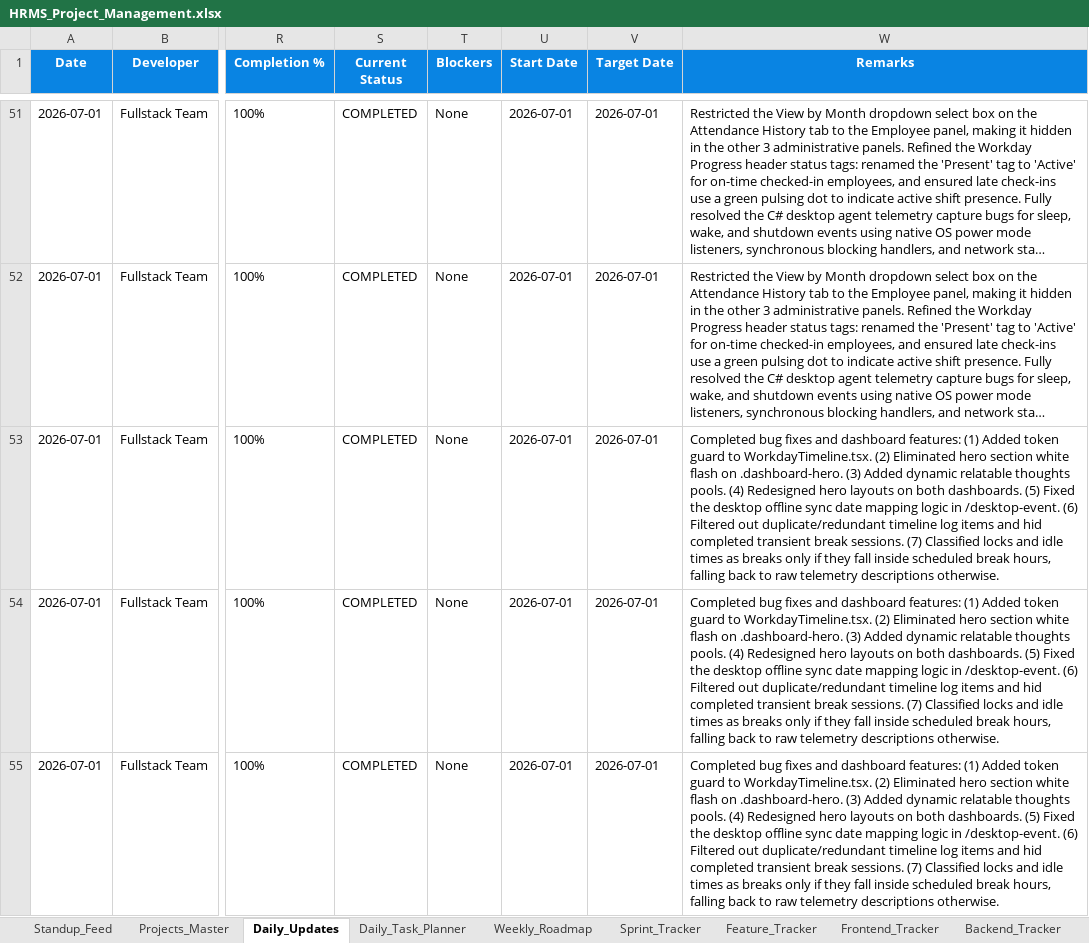
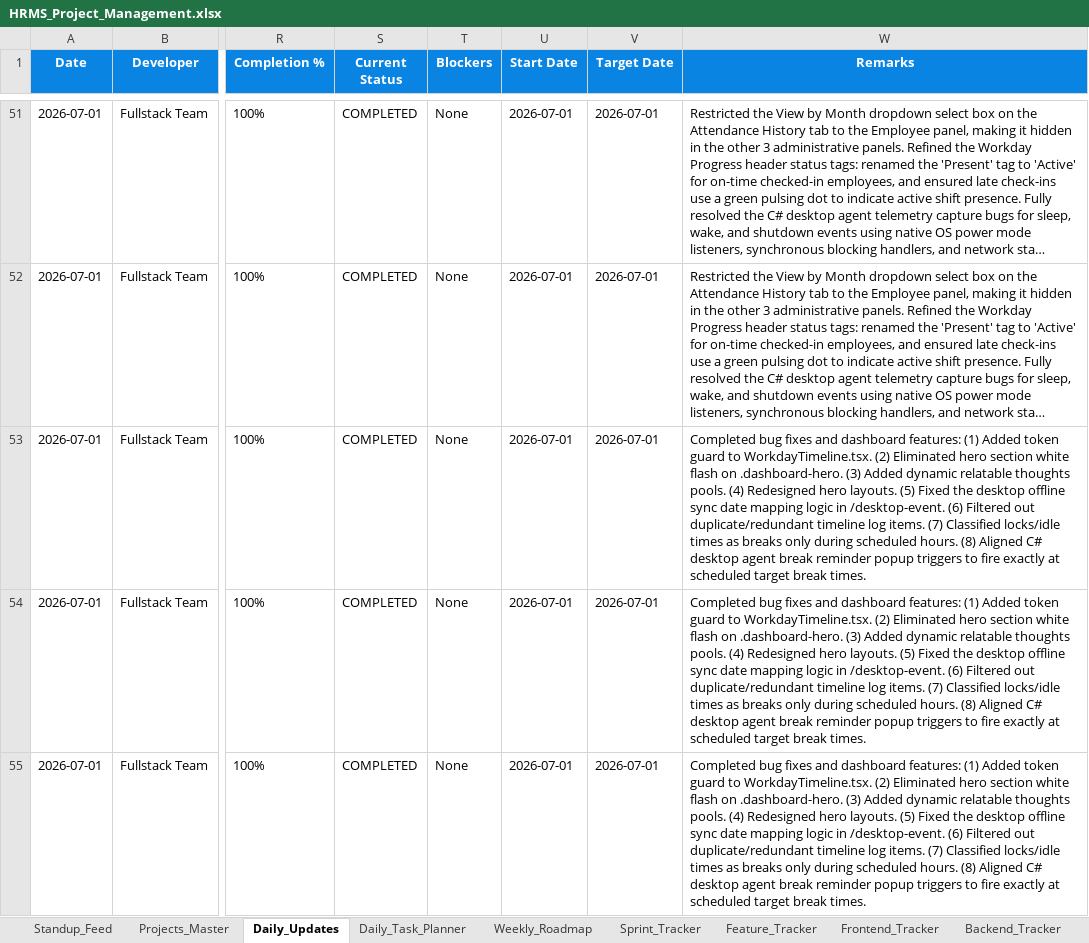
Before and after one commit to swapnil-deshmukh-intellisys/HRMS-NEW, an Excel workbook: HRMS_Project_Management.xlsx, sheet Daily_Updates, drawn as a sheet; only a part is shown, gaps mark what is left out; long unchanged cells end in …; values as stored, in another font and other column widths than the file's, no borders; the diff covers the shown part only; the diff names each change by its address in the sheet, - before the commit and + after, or states it on an @@ line.

Commit message:
fix: resolve desktop client agent early reminder triggers

```diff
--- a/HRMS_Project_Management.xlsx (sheet Daily_Updates)
+++ b/HRMS_Project_Management.xlsx (sheet Daily_Updates)
-W53:W55 (Remarks): …Redesigned hero layouts on both dashboards. (5) Fixed the desktop offline sync date mapping logic in /desktop-event. (6) Filtered out duplicate/redundant timeline log items and hid completed transient break sessions. (7) Classified locks and idle times as breaks only if they fall inside scheduled break hours, falling back to raw telemetry descriptions otherwise.
+W53:W55 (Remarks): …Redesigned hero layouts. (5) Fixed the desktop offline sync date mapping logic in /desktop-event. (6) Filtered out duplicate/redundant timeline log items. (7) Classified locks/idle times as breaks only during scheduled hours. (8) Aligned C# desktop agent break reminder popup triggers to fire exactly at scheduled target break times.
```
Also changed, not shown: 1 added row and 6 edited cells elsewhere in this sheet, sheet Standup_Feed, 5 other files.
